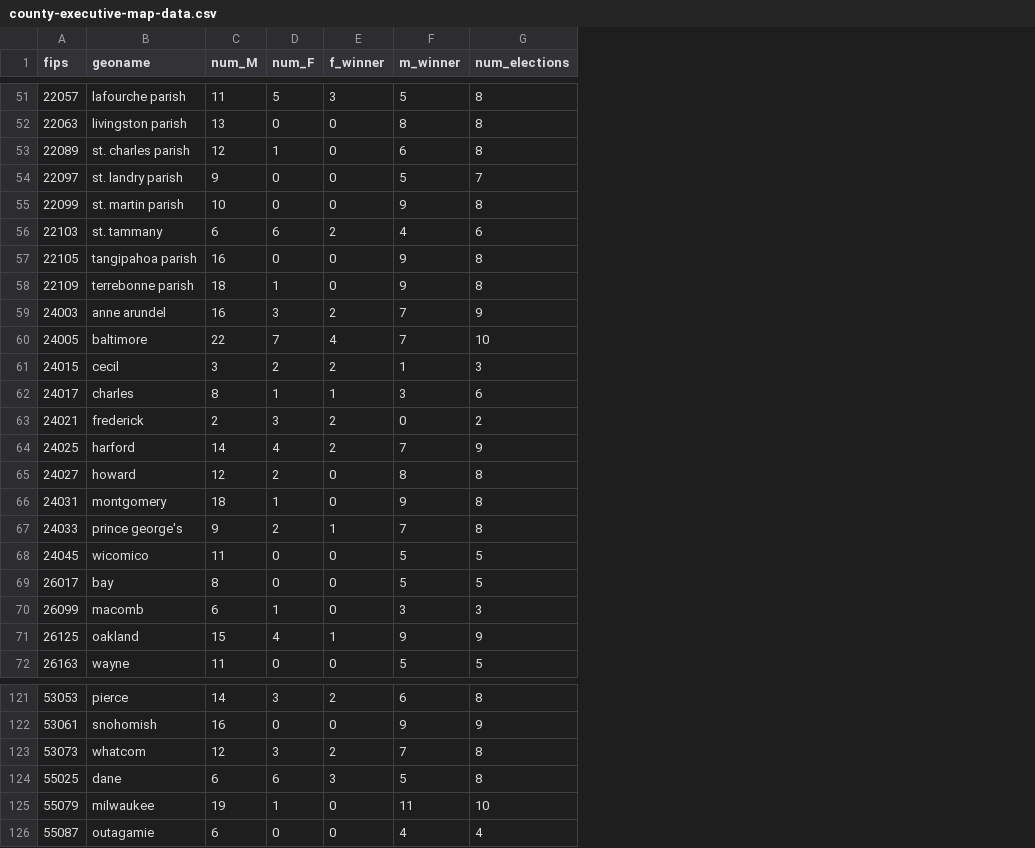
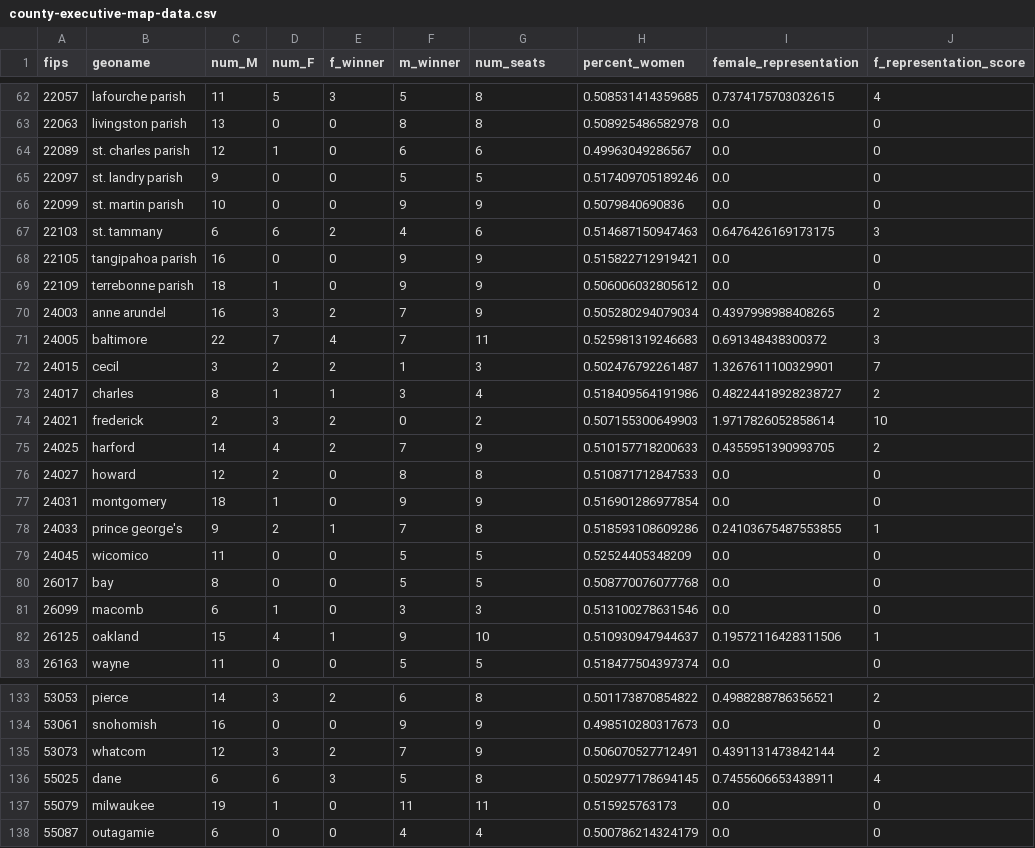
Before and after one commit to code4policy/2024-b1-Local-Election-Database, a CSV file: county-executive-map-data.csv, drawn as a sheet; only a part is shown, gaps mark what is left out; addresses are those after the commit; the diff covers the shown part only; the diff names each change by its address in the sheet, - before the commit and + after, or states it on an @@ line.

Commit message:
Created the representation scores and addressed discrepancies

```diff
--- a/county-executive-map-data.csv
+++ b/county-executive-map-data.csv
+column H (percent_women), rows 62-83: 0.508531414359685 | 0.508925486582978 | 0.49963049286567 | 0.517409705189246 | 0.5079840690836 | 0.514687150947463 | 0.515822712919421 | 0.506006032805612 | 0.505280294079034 | 0.525981319246683 | 0.502476792261487 | 0.518409564191986 | 0.507155300649903 | 0.510157718200633 | 0.510871712847533 | 0.516901286977854 | 0.518593108609286 | 0.52524405348209 | 0.508770076077768 | 0.513100278631546 | 0.510930947944637 | 0.518477504397374; rows 133-138: 0.501173870854822 | 0.498510280317673 | 0.506070527712491 | 0.502977178694145 | 0.515925763173 | 0.500786214324179
+column I (female_representation), rows 62-83: 0.7374175703032615 | 0.0 | 0.0 | 0.0 | 0.0 | 0.6476426169173175 | 0.0 | 0.0 | 0.4397998988408265 | 0.691348438300372 | 1.3267611100329901 | 0.48224418928238727 | 1.9717826052858614 | 0.4355951390993705 | 0.0 | 0.0 | 0.24103675487553855 | 0.0 | 0.0 | 0.0 | 0.19572116428311506 | 0.0; rows 133-138: 0.4988288786356521 | 0.0 | 0.4391131473842144 | 0.7455606653438911 | 0.0 | 0.0
+column J (f_representation_score), rows 62-83: 4 | 0 | 0 | 0 | 0 | 3 | 0 | 0 | 2 | 3 | 7 | 2 | 10 | 2 | 0 | 0 | 1 | 0 | 0 | 0 | 1 | 0; rows 133-138: 2 | 0 | 2 | 4 | 0 | 0
-G1: num_elections
+G1: num_seats
-G64 (num_seats): 8
+G64 (num_seats): 6
-G65 (num_seats): 7
+G65 (num_seats): 5
-G66 (num_seats): 8
+G66 (num_seats): 9
-G68:G69 (num_seats): 8
+G68:G69 (num_seats): 9
-G71 (num_seats): 10
+G71 (num_seats): 11
-G73 (num_seats): 6
+G73 (num_seats): 4
-G77 (num_seats): 8
+G77 (num_seats): 9
-G82 (num_seats): 9
+G82 (num_seats): 10
-G135 (num_seats): 8
+G135 (num_seats): 9
-G137 (num_seats): 10
+G137 (num_seats): 11
```
Also changed, not shown: 12 added rows and 11 edited cells elsewhere in this file, 4 other files.
